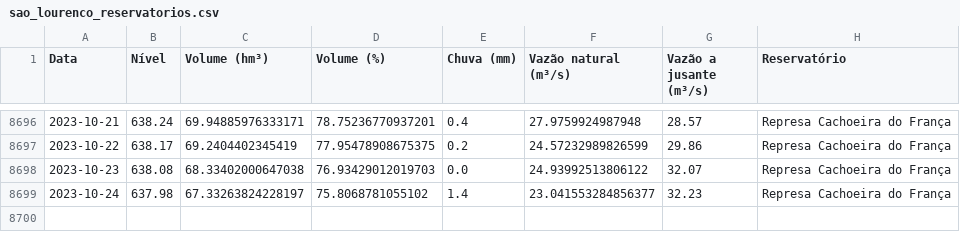
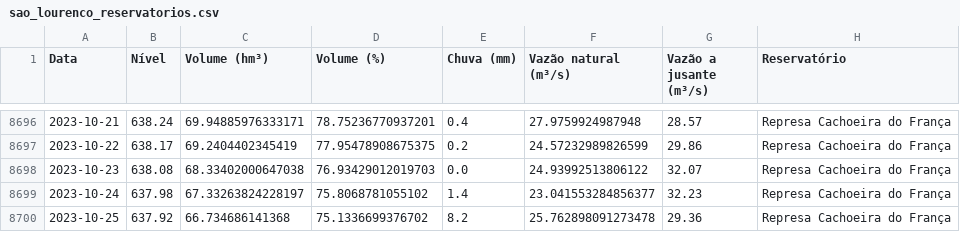
Before and after one commit to GMerencio/sabesp-api, a CSV file: dados/sao_lourenco_reservatorios.csv, drawn as a sheet; only a part is shown, gaps mark what is left out.

```diff
--- a/dados/sao_lourenco_reservatorios.csv
+++ b/dados/sao_lourenco_reservatorios.csv
@@ -8699 +8699,2 @@ Data,Nível,Volume (hm³),Volume (%),Chuva (mm),Vazão natural (m³/s),Vazão a
 2023-10-24,637.98,67.33263824228197,75.8068781055102,1.4,23.041553284856377,32.23,Represa Cachoeira do França
+2023-10-25,637.92,66.734686141368,75.1336699376702,8.2,25.762898091273478,29.36,Represa Cachoeira do França
```
Also changed, not shown: dados/alto_tiete.csv, dados/cantareira.csv, 9 other files.
